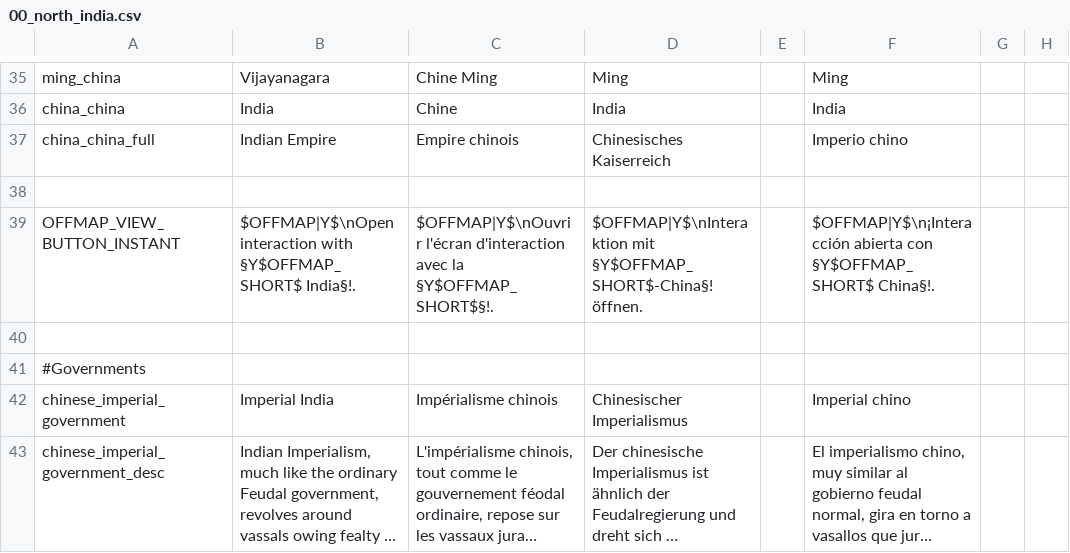
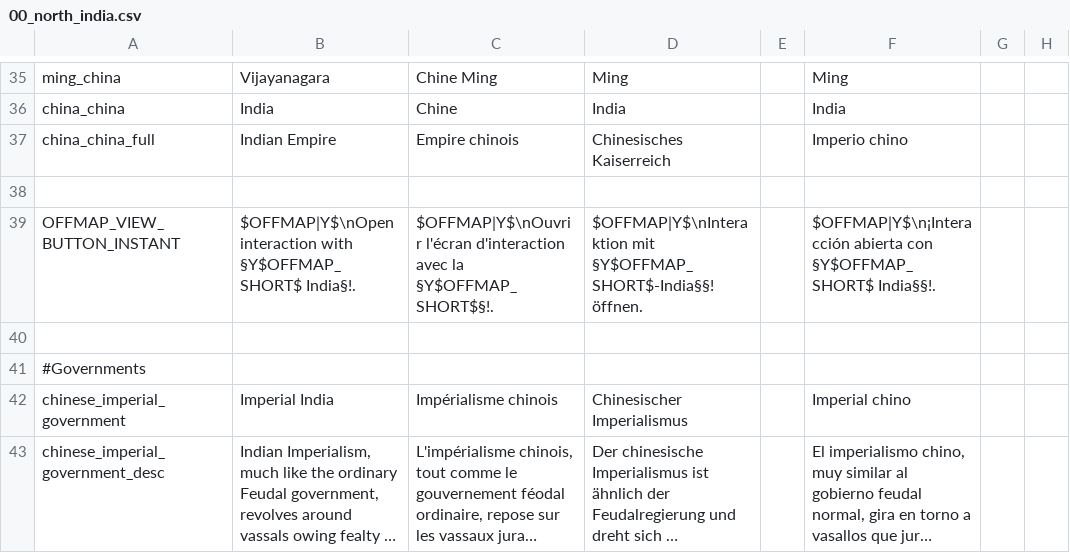
Before and after one commit to derdang/posttoyo, a CSV file: After the End Orientalis/localisation/00_north_india.csv, drawn as a sheet; only a part is shown, gaps mark what is left out; long unchanged cells end in …; the diff names each change by its address in the sheet, - before the commit and + after, or states it on an @@ line.

```diff
--- a/After the End Orientalis/localisation/00_north_india.csv
+++ b/After the End Orientalis/localisation/00_north_india.csv
-D39: $OFFMAP|Y$\nInteraktion mit §Y$OFFMAP_SHORT$-China§! öffnen.
+D39: $OFFMAP|Y$\nInteraktion mit §Y$OFFMAP_SHORT$-India§§! öffnen.
-F39: …con §Y$OFFMAP_SHORT$ China§!.
+F39: …con §Y$OFFMAP_SHORT$ India§§!.
```
Also changed, not shown: After the End Orientalis/localisation/00_cultural_festivals.csv, After the End Orientalis/localisation/00_laws.csv, 5 other files.
